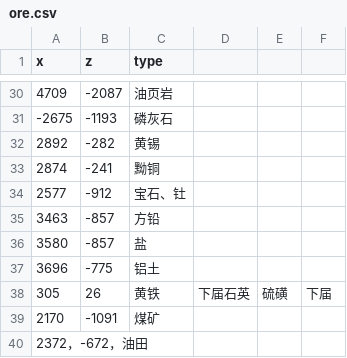
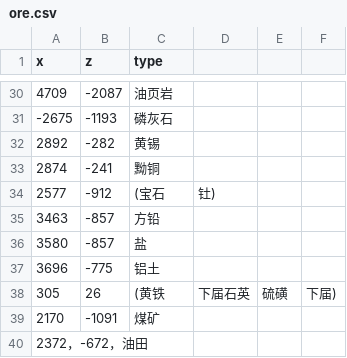
Before and after one commit to indoorsNB/Ores, a CSV file: ore.csv, drawn as a sheet; only a part is shown, gaps mark what is left out.

Commit message:
Update ore.csv

```diff
--- a/ore.csv
+++ b/ore.csv
@@ -33,3 +33,3 @@ x,z,type
 2874,-241,黝铜
-2577,-912,宝石、钍
+2577,-912,(宝石,钍)
 3463,-857,方铅
@@ -37,3 +37,3 @@ x,z,type
 3696,-775,铝土
-305,26,黄铁,下届石英,硫磺,下届
+305,26,(黄铁,下届石英,硫磺,下届)
 2170,-1091,煤矿
```
